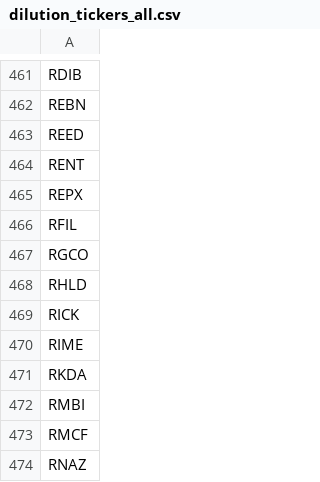
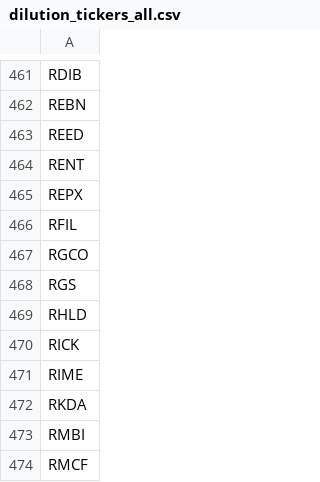
Before and after one commit to kerrychoe/dilution_scanner, a CSV file: dilution_tickers_all.csv, drawn as a sheet; only a part is shown, gaps mark what is left out; the shorter side is filled out with more unchanged rows.

```diff
--- a/dilution_tickers_all.csv
+++ b/dilution_tickers_all.csv
@@ -467,2 +467,3 @@ RFIL
 RGCO
+RGS
 RHLD
```
Also changed, not shown: dilution_severity_events_all.csv, dilution_tickers_all_verbose.csv.
